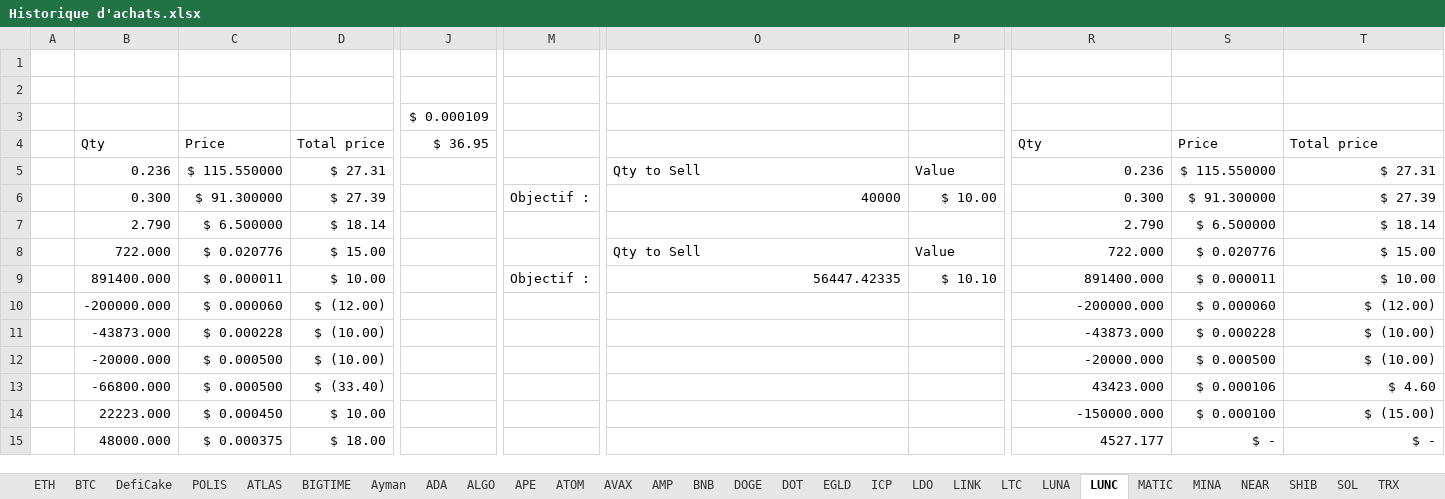
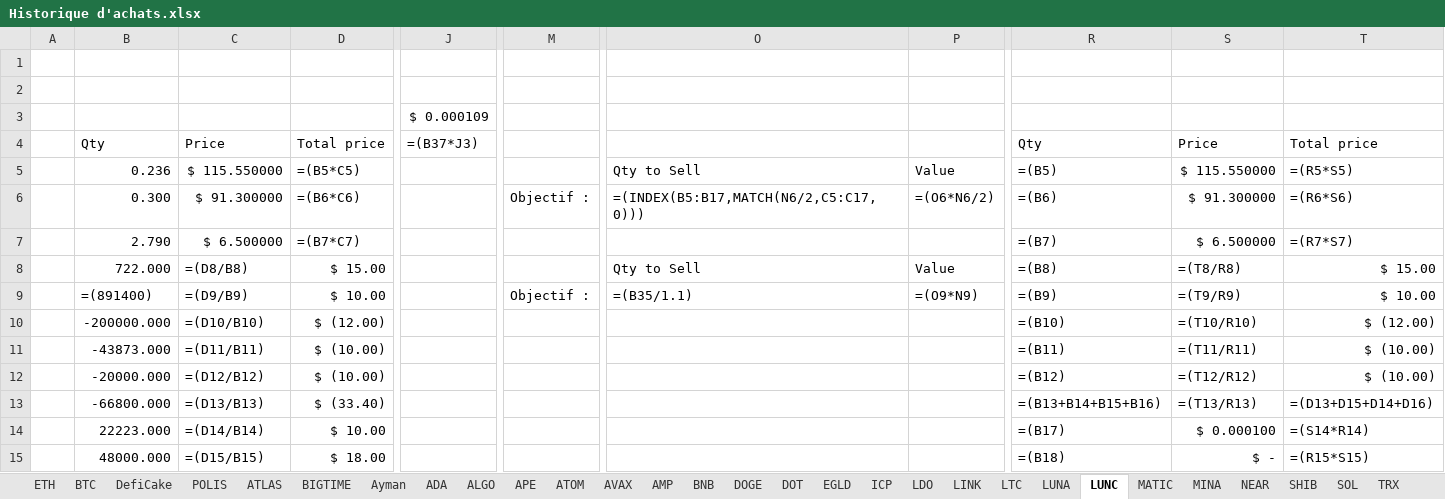
Before and after one commit to ElTiko94/CryptoDashboard, an Excel workbook: Data/Historique d'achats.xlsx, sheet LUNC, drawn as a sheet; only a part is shown, gaps mark what is left out; values as stored, in another font and other column widths than the file's, no borders; formulas without a stored value are shown as written; conditional formats not drawn; removed rows and columns are numbered as before the commit, all else as after; rows hold the shown columns only; the diff covers the shown part only; the diff names each change by its address in the sheet, - before the commit and + after, or states it on an @@ line.

```diff
--- a/Data/Historique d'achats.xlsx (sheet LUNC)
+++ b/Data/Historique d'achats.xlsx (sheet LUNC)
-J4: $ 36.95
+J4: =(B37*J3)
-D5: $ 27.31
+D5: =(B5*C5)
-R5: 0.236
+R5: =(B5)
-T5: $ 27.31
+T5: =(R5*S5)
-row 6:  | 0.300 | $ 91.300000 | $ 27.39 |  | Objectif : | 40000 | $ 10.00 | 0.300 | $ 91.300000 | $ 27.39
+row 6:  | 0.300 | $ 91.300000 | =(B6*C6) |  | Objectif : | =(INDEX(B5:B17,MATCH(N6/2,C5:C17,0))) | =(O6*N6/2) | =(B6) | $ 91.300000 | =(R6*S6)
-D7: $ 18.14
+D7: =(B7*C7)
-R7: 2.790
+R7: =(B7)
-T7: $ 18.14
+T7: =(R7*S7)
-C8: $ 0.020776
+C8: =(D8/B8)
-R8: 722.000
+R8: =(B8)
-S8: $ 0.020776
+S8: =(T8/R8)
-row 9:  | 891400.000 | $ 0.000011 | $ 10.00 |  | Objectif : | 56447.42335 | $ 10.10 | 891400.000 | $ 0.000011 | $ 10.00
+row 9:  | =(891400) | =(D9/B9) | $ 10.00 |  | Objectif : | =(B35/1.1) | =(O9*N9) | =(B9) | =(T9/R9) | $ 10.00
-C10: $ 0.000060
+C10: =(D10/B10)
-R10: -200000.000
+R10: =(B10)
-S10: $ 0.000060
+S10: =(T10/R10)
-C11: $ 0.000228
+C11: =(D11/B11)
-R11: -43873.000
+R11: =(B11)
-S11: $ 0.000228
+S11: =(T11/R11)
-C12: $ 0.000500
+C12: =(D12/B12)
-R12: -20000.000
+R12: =(B12)
-S12: $ 0.000500
+S12: =(T12/R12)
-row 13:  | -66800.000 | $ 0.000500 | $ (33.40) |  |  |  |  | 43423.000 | $ 0.000106 | $ 4.60
+row 13:  | -66800.000 | =(D13/B13) | $ (33.40) |  |  |  |  | =(B13+B14+B15+B16) | =(T13/R13) | =(D13+D15+D14+D16)
-C14: $ 0.000450
+C14: =(D14/B14)
-R14: -150000.000
+R14: =(B17)
-T14: $ (15.00)
+T14: =(S14*R14)
-C15: $ 0.000375
+C15: =(D15/B15)
-R15: 4527.177
+R15: =(B18)
-T15: $ -
+T15: =(R15*S15)
```
Also changed, not shown: 7 added rows, 7 removed rows and 28 edited cells elsewhere in this sheet, sheet BTC, sheet DefiCake, sheet ATLAS, sheet ETH, sheet SOL, sheet BNB, 28 more sheets, charts or pictures, Data/Vision General.xlsx.
